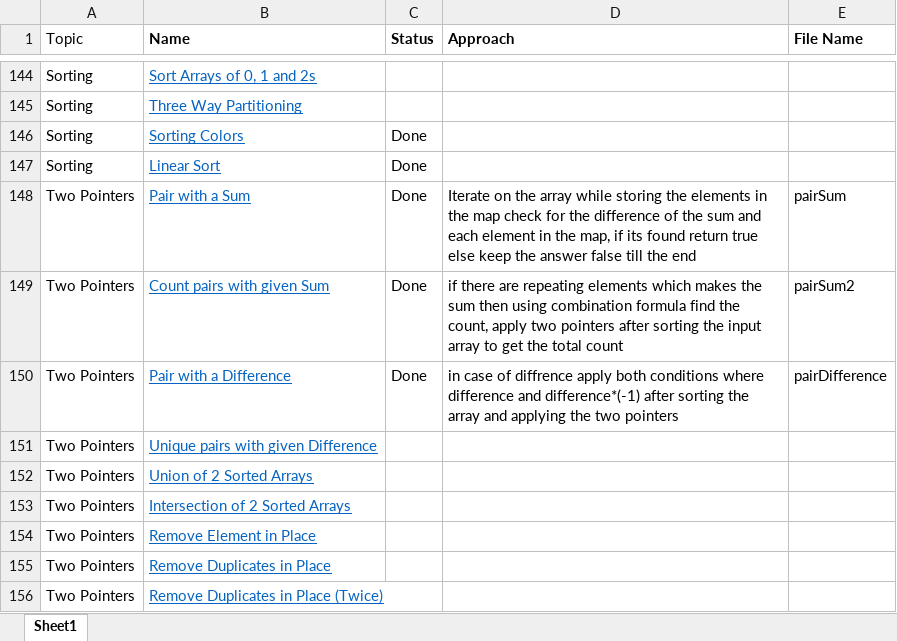
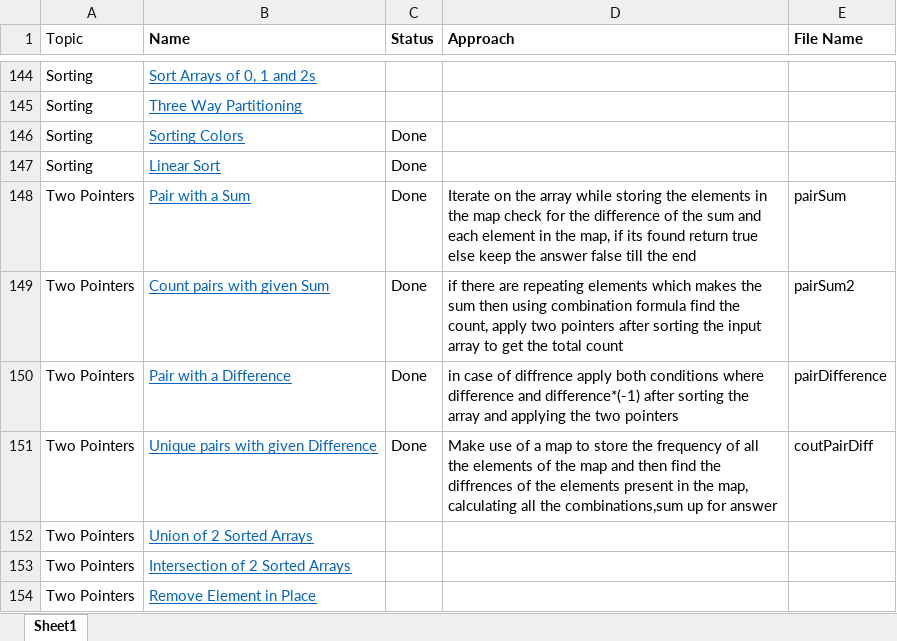
Before and after one commit to AnkitDevri/Data-Structures-and-Algorithms-, an Excel workbook: QuestionList.xlsx, sheet Sheet1, drawn as a sheet; only a part is shown, gaps mark what is left out; the shorter side is filled out with more unchanged rows; values as stored, in another font and other column widths than the file's, no borders; the diff names each change by its address in the sheet, - before the commit and + after, or states it on an @@ line.

Commit message:
added count pair difference

```diff
--- a/QuestionList.xlsx (sheet Sheet1)
+++ b/QuestionList.xlsx (sheet Sheet1)
-C151 (Status): (empty)
+C151 (Status): Done
-D151 (Approach): (empty)
+D151 (Approach): Make use of a map to store the frequency of all the elements of the map and then find the diffrences of the elements present in the map, calculating all the combinations,sum up for answer
-E151 (File Name): (empty)
+E151 (File Name): coutPairDiff
```
Also changed, not shown: 2 other files.
